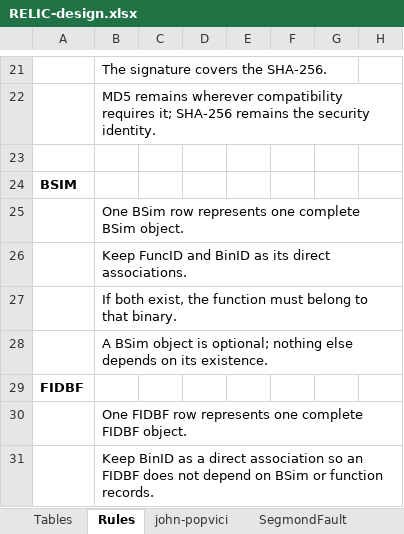
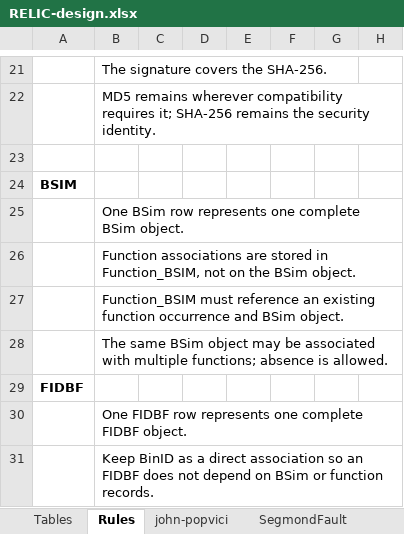
Before and after one commit to SegmondFault/FABRIC, an Excel workbook: design/RELIC-design.xlsx, sheet Rules, drawn as a sheet; only a part is shown, gaps mark what is left out; values as stored, in another font and other column widths than the file's, no borders; the diff covers the shown part only; the diff names each change by its address in the sheet, - before the commit and + after, or states it on an @@ line.

```diff
--- a/design/RELIC-design.xlsx (sheet Rules)
+++ b/design/RELIC-design.xlsx (sheet Rules)
-B26: Keep FuncID and BinID as its direct associations.
+B26: Function associations are stored in Function_BSIM, not on the BSim object.
-B27: If both exist, the function must belong to that binary.
+B27: Function_BSIM must reference an existing function occurrence and BSim object.
-B28: A BSim object is optional; nothing else depends on its existence.
+B28: The same BSim object may be associated with multiple functions; absence is allowed.
```
Also changed, not shown: 18 added rows and 5 edited cells elsewhere in this sheet, sheet Tables, 22 other files.
